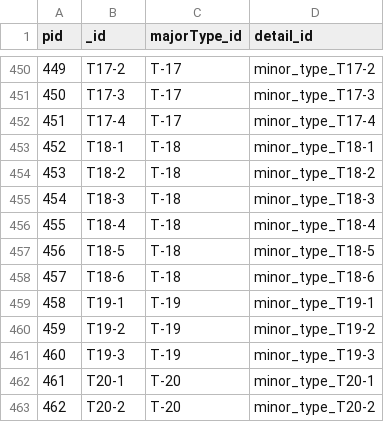
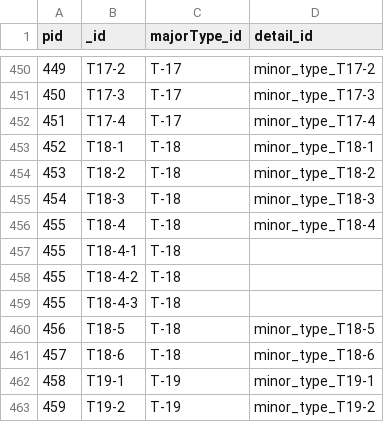
Before and after one commit to geco-nhm/NiN_QGIS_3.x, a CSV file: nin_MinorType.csv, drawn as a sheet; only a part is shown, gaps mark what is left out; the shorter side is filled out with more unchanged rows.

```diff
--- a/nin_MinorType.csv
+++ b/nin_MinorType.csv
@@ -456,2 +456,5 @@ pid,_id,majorType_id,detail_id
 455,T18-4,T-18,minor_type_T18-4
+455,T18-4-1,T-18,
+455,T18-4-2,T-18,
+455,T18-4-3,T-18,
 456,T18-5,T-18,minor_type_T18-5
```
Also changed, not shown: nin_MinorTypeScaled.csv, nin_MinorTypeStandardSegment.csv.
